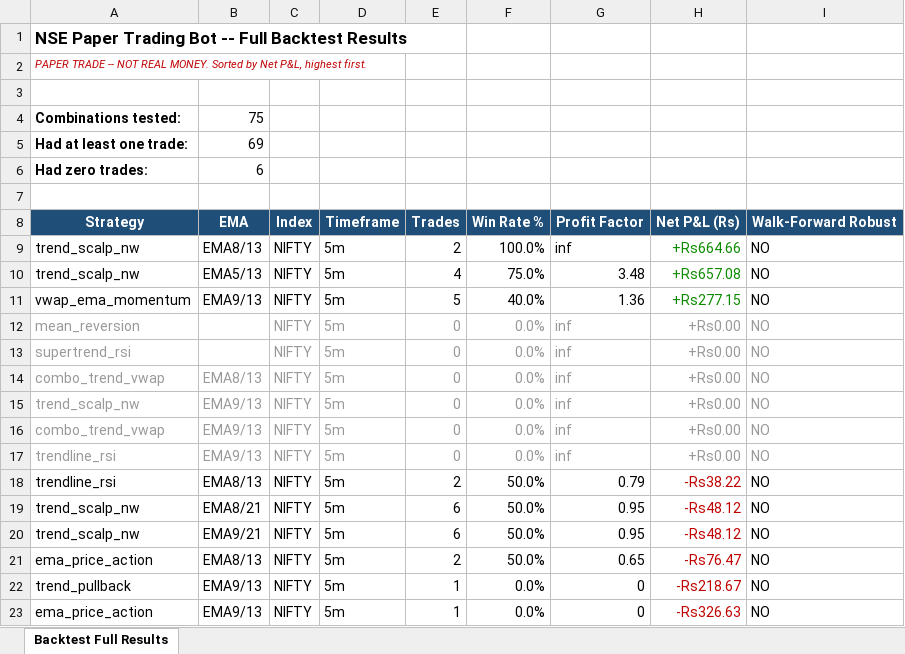
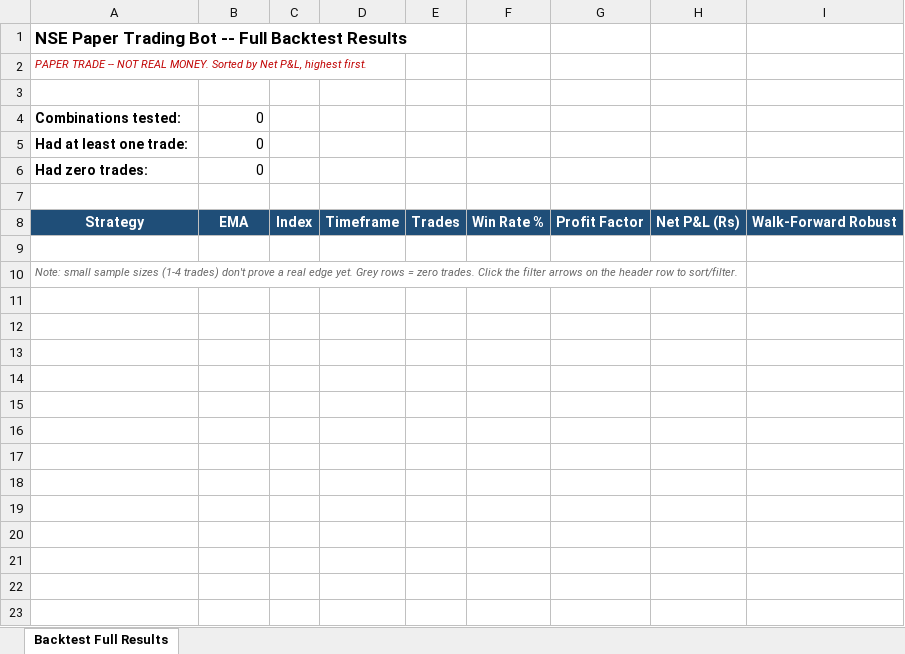
Before and after one commit to pythonby/Index-Paper-Trade, an Excel workbook: reports/latest_backtest_summary.xlsx, sheet Backtest Full Results, drawn as a sheet; only a part is shown; the shorter side is filled out with more unchanged rows; values as stored, in another font and other column widths than the file's, no borders; the diff covers the shown part only; the diff names each change by its address in the sheet, - before the commit and + after, or states it on an @@ line.

```diff
--- a/reports/latest_backtest_summary.xlsx (sheet Backtest Full Results)
+++ b/reports/latest_backtest_summary.xlsx (sheet Backtest Full Results)
-B4: 75
+B4: 0
-B5: 69
+B5: 0
-B6: 6
+B6: 0
-row 9: trend_scalp_nw | EMA8/13 | NIFTY | 5m | 2 | 100.0% | inf | +Rs664.66 | NO
-row 10: trend_scalp_nw | EMA5/13 | NIFTY | 5m | 4 | 75.0% | 3.48 | +Rs657.08 | NO
-row 11: vwap_ema_momentum | EMA9/13 | NIFTY | 5m | 5 | 40.0% | 1.36 | +Rs277.15 | NO
-row 12: mean_reversion |  | NIFTY | 5m | 0 | 0.0% | inf | +Rs0.00 | NO
-row 13: supertrend_rsi |  | NIFTY | 5m | 0 | 0.0% | inf | +Rs0.00 | NO
-row 14: combo_trend_vwap | EMA8/13 | NIFTY | 5m | 0 | 0.0% | inf | +Rs0.00 | NO
-row 15: trend_scalp_nw | EMA9/13 | NIFTY | 5m | 0 | 0.0% | inf | +Rs0.00 | NO
-row 16: combo_trend_vwap | EMA9/13 | NIFTY | 5m | 0 | 0.0% | inf | +Rs0.00 | NO
-row 17: trendline_rsi | EMA9/13 | NIFTY | 5m | 0 | 0.0% | inf | +Rs0.00 | NO
-row 18: trendline_rsi | EMA8/13 | NIFTY | 5m | 2 | 50.0% | 0.79 | -Rs38.22 | NO
-row 19: trend_scalp_nw | EMA8/21 | NIFTY | 5m | 6 | 50.0% | 0.95 | -Rs48.12 | NO
-row 20: trend_scalp_nw | EMA9/21 | NIFTY | 5m | 6 | 50.0% | 0.95 | -Rs48.12 | NO
-row 21: ema_price_action | EMA8/13 | NIFTY | 5m | 2 | 50.0% | 0.65 | -Rs76.47 | NO
-row 22: trend_pullback | EMA9/13 | NIFTY | 5m | 1 | 0.0% | 0 | -Rs218.67 | NO
-row 23: ema_price_action | EMA9/13 | NIFTY | 5m | 1 | 0.0% | 0 | -Rs326.63 | NO
```
Also changed, not shown: 60 removed rows elsewhere in this sheet, reports/dashboard.xlsx, reports/latest_backtest_dashboard.xlsx, 2 other files.
